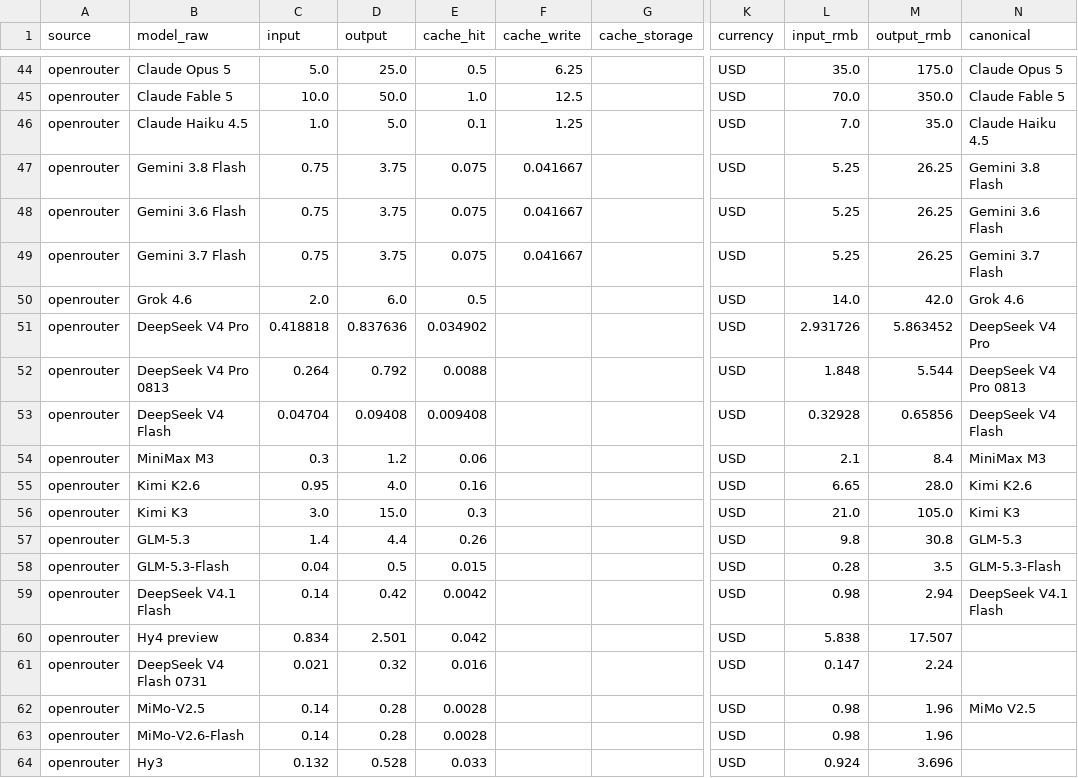
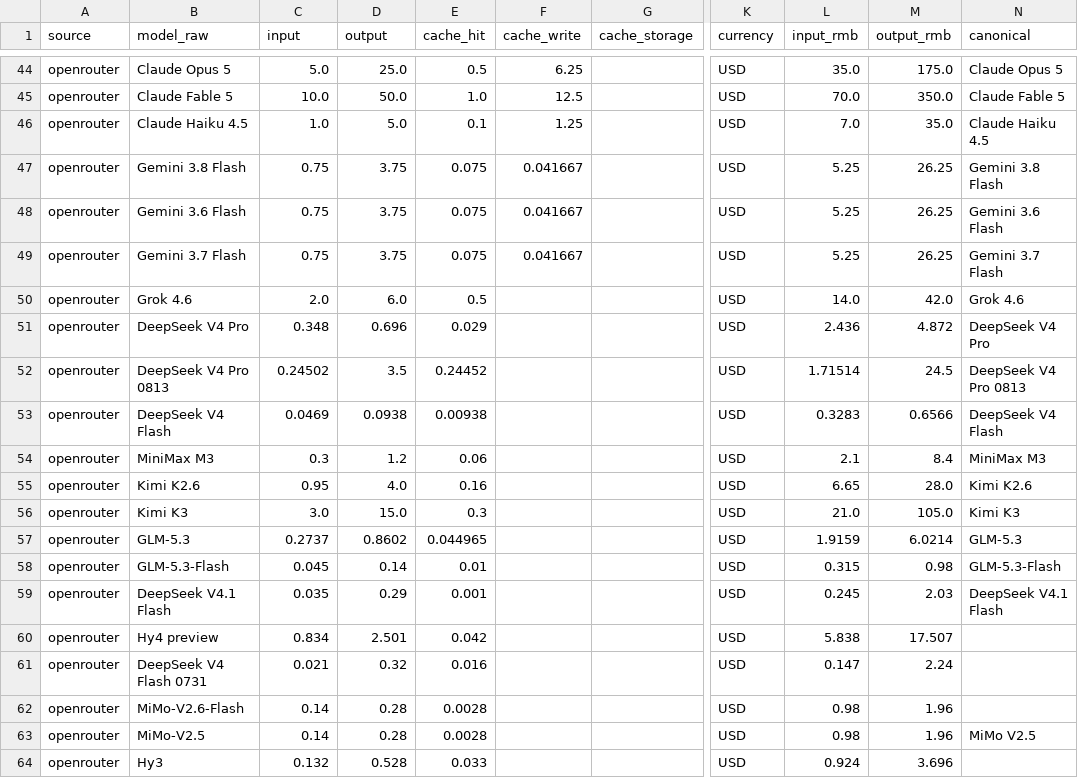
Before and after one commit to lzc0403/token-pricing-scraper, a CSV file: data/prices.csv, drawn as a sheet; only a part is shown, gaps mark what is left out; the diff covers the shown part only; the diff names each change by its address in the sheet, - before the commit and + after, or states it on an @@ line.

```diff
--- a/data/prices.csv
+++ b/data/prices.csv
-C51 (input): 0.418818
+C51 (input): 0.348
-D51 (output): 0.837636
+D51 (output): 0.696
-E51 (cache_hit): 0.034902
+E51 (cache_hit): 0.029
-L51 (input_rmb): 2.931726
+L51 (input_rmb): 2.436
-M51 (output_rmb): 5.863452
+M51 (output_rmb): 4.872
-C52 (input): 0.264
+C52 (input): 0.24502
-D52 (output): 0.792
+D52 (output): 3.5
-E52 (cache_hit): 0.0088
+E52 (cache_hit): 0.24452
-L52 (input_rmb): 1.848
+L52 (input_rmb): 1.71514
-M52 (output_rmb): 5.544
+M52 (output_rmb): 24.5
-C53 (input): 0.04704
+C53 (input): 0.0469
-D53 (output): 0.09408
+D53 (output): 0.0938
-E53 (cache_hit): 0.009408
+E53 (cache_hit): 0.00938
-L53 (input_rmb): 0.32928
+L53 (input_rmb): 0.3283
-M53 (output_rmb): 0.65856
+M53 (output_rmb): 0.6566
-C57 (input): 1.4
+C57 (input): 0.2737
-D57 (output): 4.4
+D57 (output): 0.8602
-E57 (cache_hit): 0.26
+E57 (cache_hit): 0.044965
-L57 (input_rmb): 9.8
+L57 (input_rmb): 1.9159
-M57 (output_rmb): 30.8
+M57 (output_rmb): 6.0214
-C58 (input): 0.04
+C58 (input): 0.045
-D58 (output): 0.5
+D58 (output): 0.14
-E58 (cache_hit): 0.015
+E58 (cache_hit): 0.01
-L58 (input_rmb): 0.28
+L58 (input_rmb): 0.315
-M58 (output_rmb): 3.5
+M58 (output_rmb): 0.98
-C59 (input): 0.14
+C59 (input): 0.035
-D59 (output): 0.42
+D59 (output): 0.29
-E59 (cache_hit): 0.0042
+E59 (cache_hit): 0.001
-L59 (input_rmb): 0.98
+L59 (input_rmb): 0.245
-M59 (output_rmb): 2.94
+M59 (output_rmb): 2.03
@@ row 63 moved to row 62: openrouter @@
```
Also changed, not shown: 1 added row, 1 removed row, 10 moved rows and 7 edited cells elsewhere in this file, data/watchlist.csv, 13 other files.
